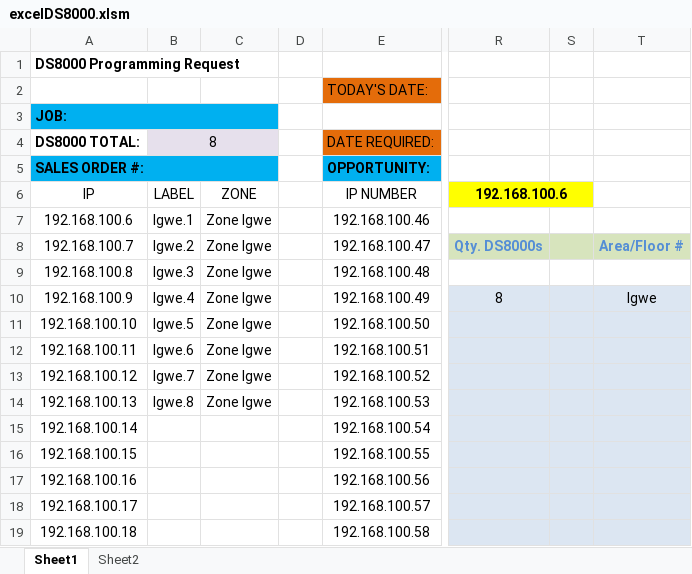
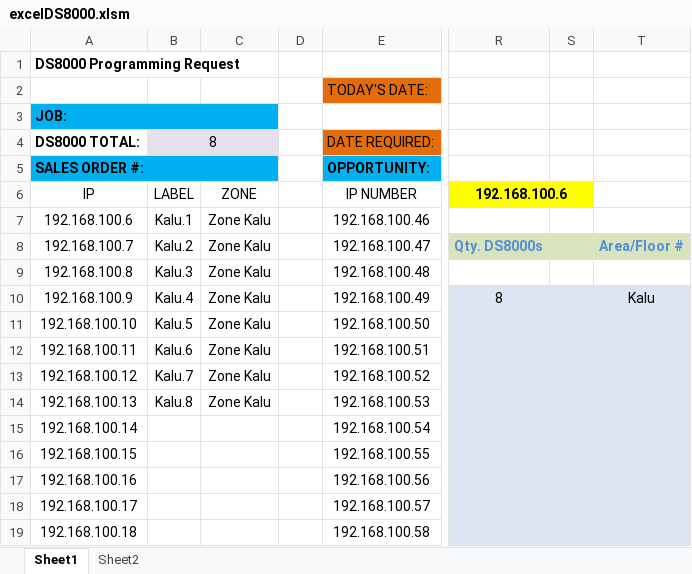
Before and after one commit to igwekaluCSM/programDS8000, an Excel workbook: proj_DS8000/src/excelDS8000.xlsm, sheet Sheet1, drawn as a sheet; only a part is shown, gaps mark what is left out; values as stored, in another font and other column widths than the file's, no borders; charts and pictures not drawn; the diff names each change by its address in the sheet, - before the commit and + after, or states it on an @@ line.

Commit message:
Working output text, upload, and create new. Need to work on label while statement not recognizing blank excel cells

```diff
--- a/proj_DS8000/src/excelDS8000.xlsm (sheet Sheet1)
+++ b/proj_DS8000/src/excelDS8000.xlsm (sheet Sheet1)
-B7: Igwe.1
+B7: Kalu.1
-C7:C14: Zone Igwe
+C7:C14: Zone Kalu
-B8: Igwe.2
+B8: Kalu.2
-B9: Igwe.3
+B9: Kalu.3
-B10: Igwe.4
+B10: Kalu.4
-T10: Igwe
+T10: Kalu
-B11: Igwe.5
+B11: Kalu.5
-B12: Igwe.6
+B12: Kalu.6
-B13: Igwe.7
+B13: Kalu.7
-B14: Igwe.8
+B14: Kalu.8
```
Also changed, not shown: charts or pictures, 8 other files.
